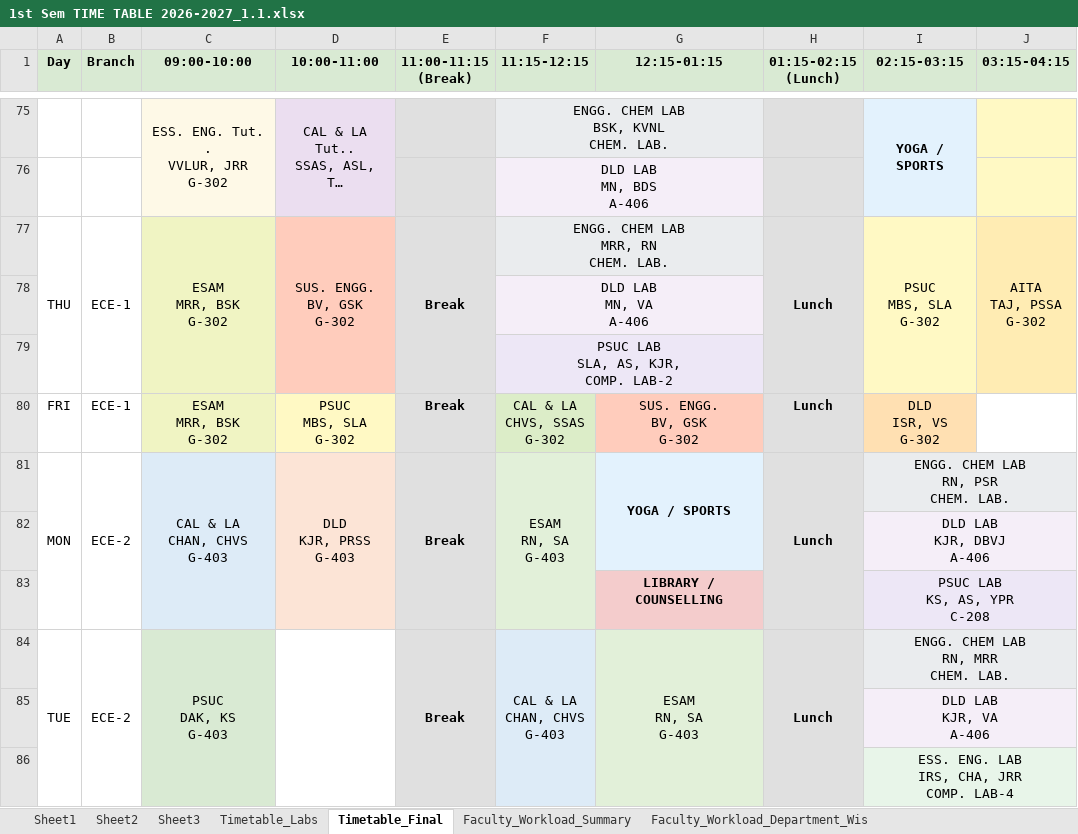
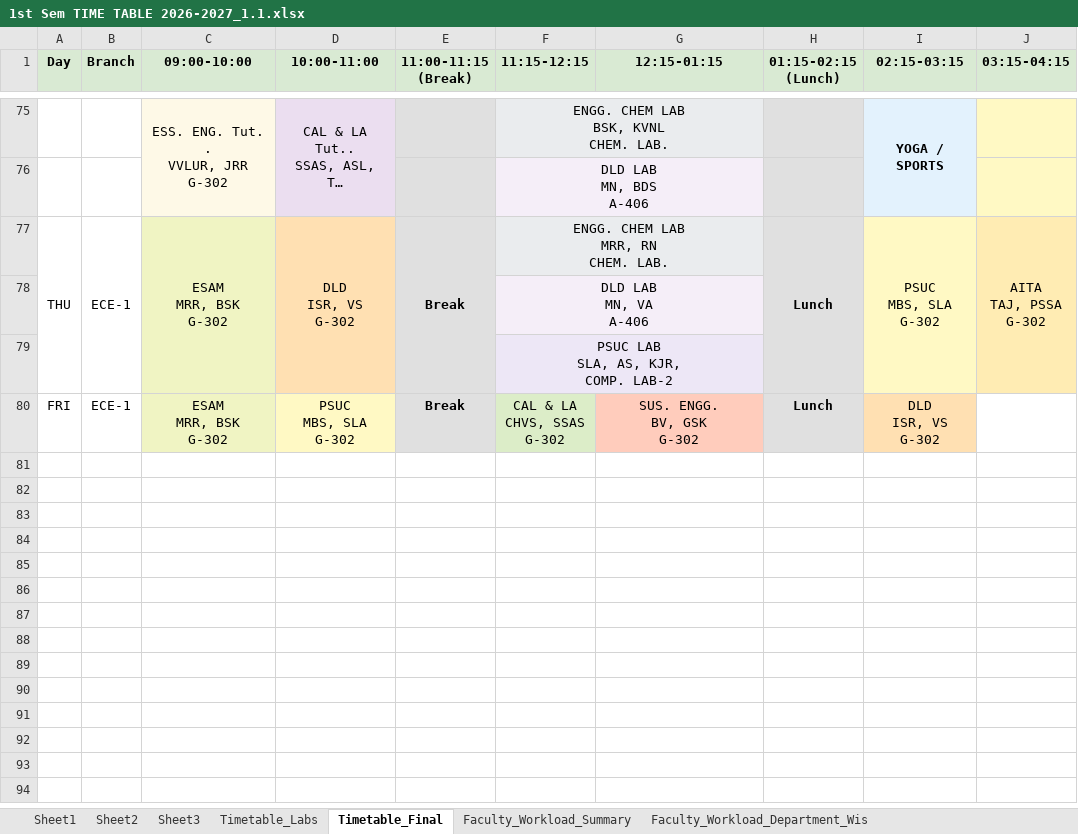
Before and after one commit to saran-neralla7/tt-analytics, an Excel workbook: timetables/1st Sem TIME TABLE 2026-2027_1.1.xlsx, sheet Timetable_Final, drawn as a sheet; only a part is shown, gaps mark what is left out; long unchanged cells end in …; values as stored, in another font and other column widths than the file's, no borders; charts and pictures not drawn; ↵ is a line break in a cell; the diff covers the shown part only; the diff names each change by its address in the sheet, - before the commit and + after, or states it on an @@ line.

Commit message:
Update timetable data from latest Excel and implement faculty clash indicators in department timetables

```diff
--- a/timetables/1st Sem TIME TABLE 2026-2027_1.1.xlsx (sheet Timetable_Final)
+++ b/timetables/1st Sem TIME TABLE 2026-2027_1.1.xlsx (sheet Timetable_Final)
-D77 (10:00-11:00): SUS. ENGG. ↵ BV, GSK ↵ G-302
+D77 (10:00-11:00): DLD ↵ ISR, VS ↵ G-302
@@ row 81 hidden: MON | ECE-2 | CAL & LA ↵ CHAN, CHVS ↵ G-403 | DLD ↵ KJR, PRSS ↵ G-403 | Break | ESAM ↵ RN, SA ↵ G-403 | YOGA / SPORTS | Lunch | ENGG. CHEM LAB ↵ RN, PSR ↵ CHEM. LAB. @@
@@ row 82 hidden:  |  |  |  |  |  |  |  | DLD LAB ↵ KJR, DBVJ ↵ A-406 @@
@@ row 83 hidden:  |  |  |  |  |  | LIBRARY / COUNSELLING |  | PSUC LAB ↵ KS, AS, YPR ↵ C-208 @@
-row 84: TUE | ECE-2 | PSUC ↵ DAK, KS ↵ G-403 |  | Break | CAL & LA ↵ CHAN, CHVS ↵ G-403 | ESAM ↵ RN, SA ↵ G-403 | Lunch | ENGG. CHEM LAB ↵ RN, MRR ↵ CHEM. LAB.
@@ row 85 hidden:  |  |  |  |  |  |  |  | DLD LAB ↵ KJR, VA ↵ A-406 @@
@@ row 86 hidden:  |  |  |  |  |  |  |  | ESS. ENG. LAB ↵ IRS, CHA, JRR ↵ COMP. LAB-4 @@
```
Also changed, not shown: 16 removed rows, 94 hidden or unhidden rows and 1 edited cell elsewhere in this sheet, 4 other files.
